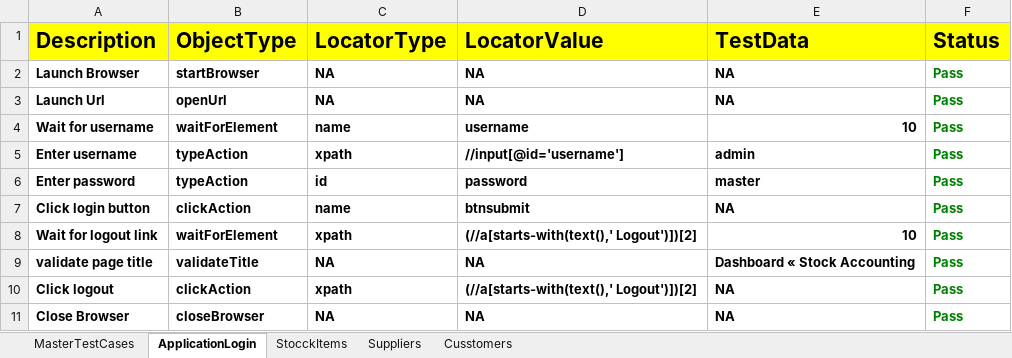
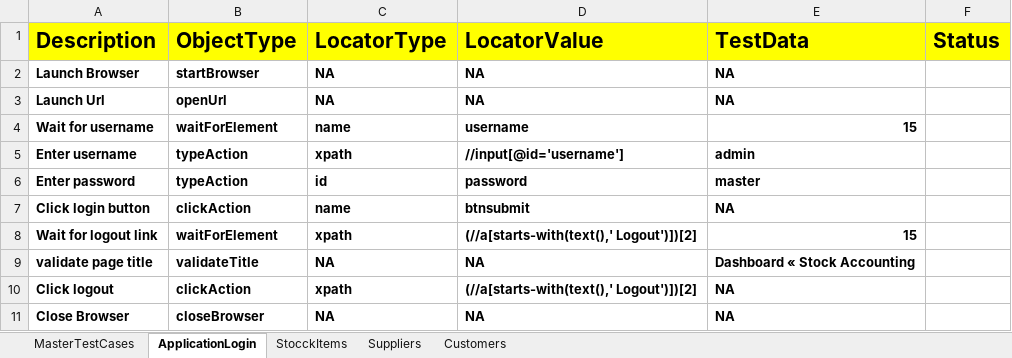
Before and after one commit to sshn-sel-auto/HybridERPStock_sshn, an Excel workbook: FileOutput/HybridResults.xlsx, sheet ApplicationLogin, drawn as a sheet; values as stored, in another font and other column widths than the file's, no borders; the diff names each change by its address in the sheet, - before the commit and + after, or states it on an @@ line.

```diff
--- a/FileOutput/HybridResults.xlsx (sheet ApplicationLogin)
+++ b/FileOutput/HybridResults.xlsx (sheet ApplicationLogin)
-sheet tab: Cusstomers
+sheet tab: Customers
-F2:F11 (Status): Pass
+F2:F11 (Status): (empty)
-E4 (TestData): 10
+E4 (TestData): 15
-E8 (TestData): 10
+E8 (TestData): 15
```
Also changed, not shown: sheet StocckItems, sheet Customers, sheet Suppliers, sheet MasterTestCases, FileInput/Controller.xlsx, 13 other files.
